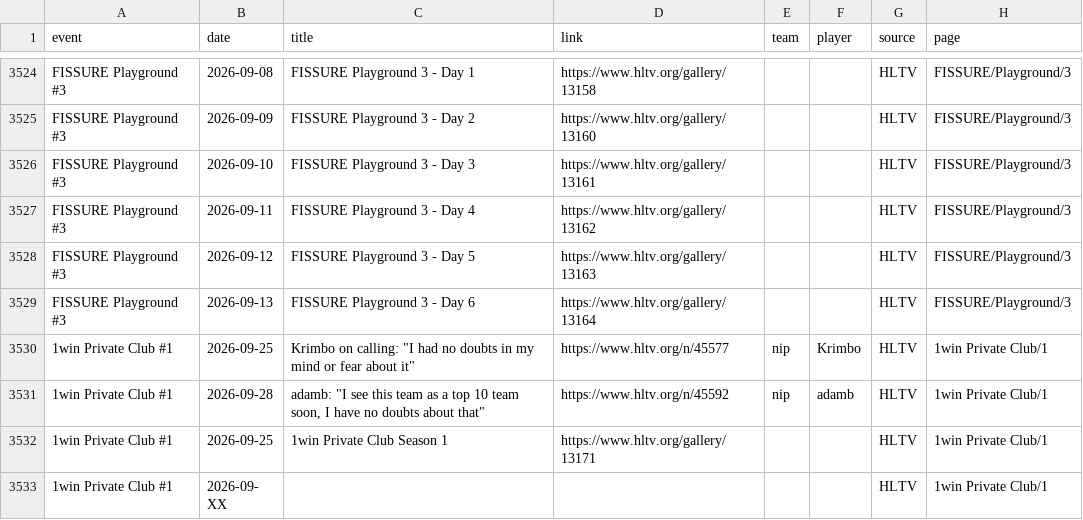
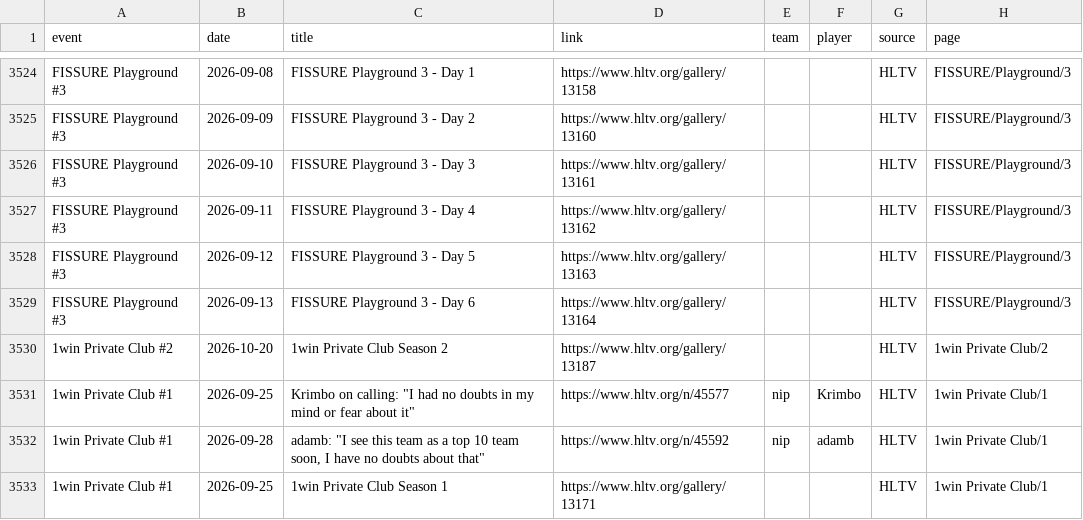
Before and after one commit to sb291099-create/Cs2-form, a CSV file: data/media.csv, drawn as a sheet; only a part is shown, gaps mark what is left out; the shorter side is filled out with more unchanged rows; the diff names each change by its address in the sheet, - before the commit and + after, or states it on an @@ line.

```diff
--- a/data/media.csv
+++ b/data/media.csv
+row 3530: 1win Private Club #2 | 2026-10-20 | 1win Private Club Season 2 | https://www.hltv.org/gallery/13187 |  |  | HLTV | 1win Private Club/2
```
Also changed, not shown: data/rosters.csv, data/rss.csv, 6 other files.
